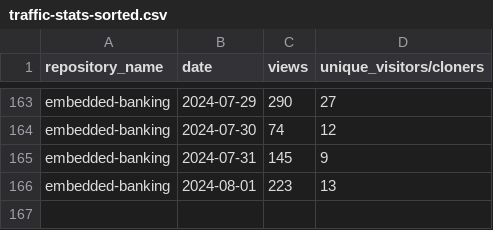
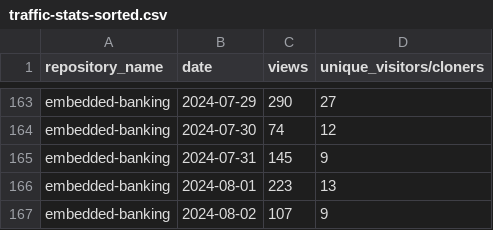
Before and after one commit to jpmorgan-payments/embedded-banking, a CSV file: metrics/traffic-stats-sorted.csv, drawn as a sheet; only a part is shown, gaps mark what is left out; the diff names each change by its address in the sheet, - before the commit and + after, or states it on an @@ line.

```diff
--- a/metrics/traffic-stats-sorted.csv
+++ b/metrics/traffic-stats-sorted.csv
+row 167: embedded-banking | 2024-08-02 | 107 | 9
```
Also changed, not shown: metrics/clone-stats-sorted.csv, metrics/clone-stats.csv, 3 other files.
